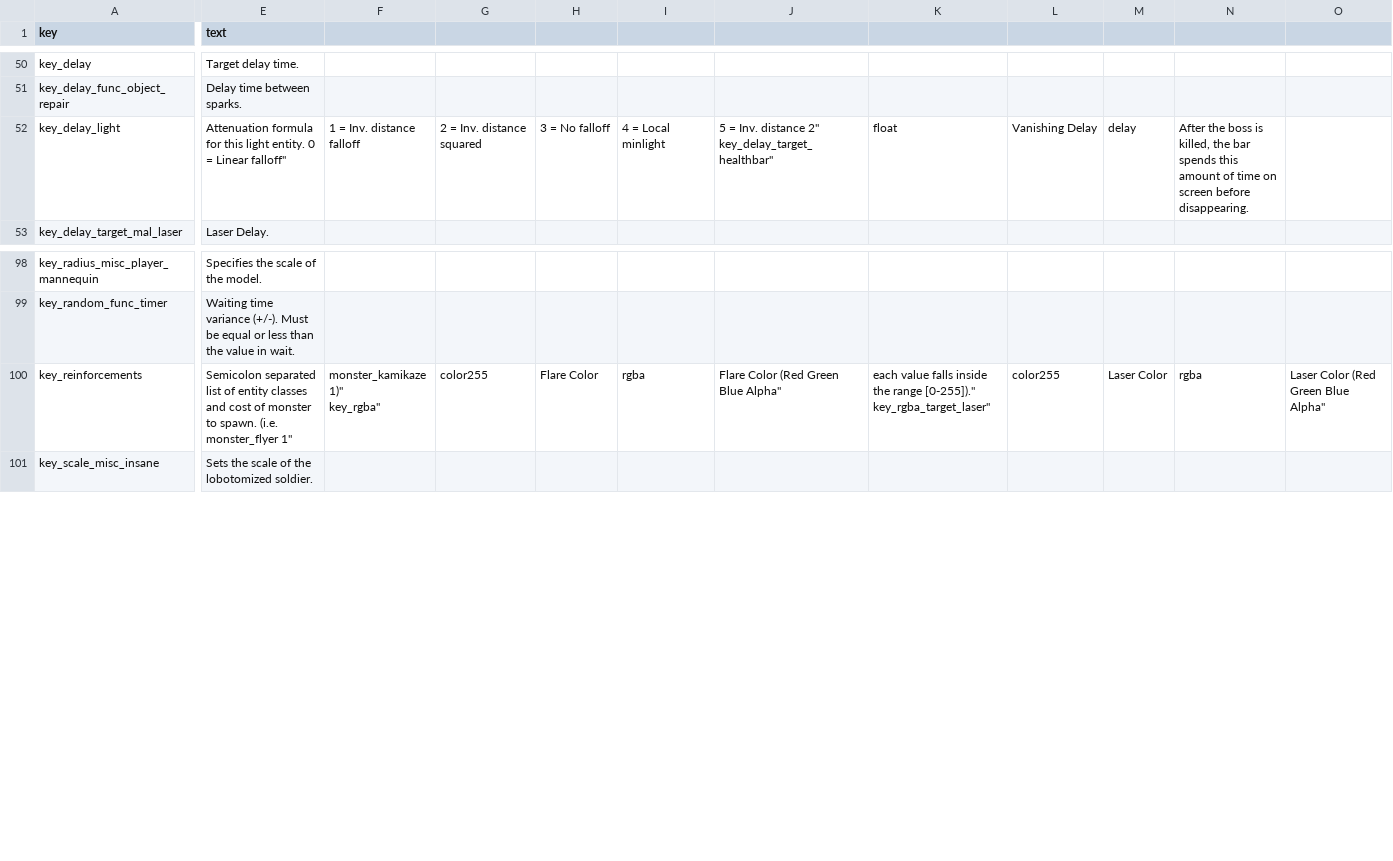
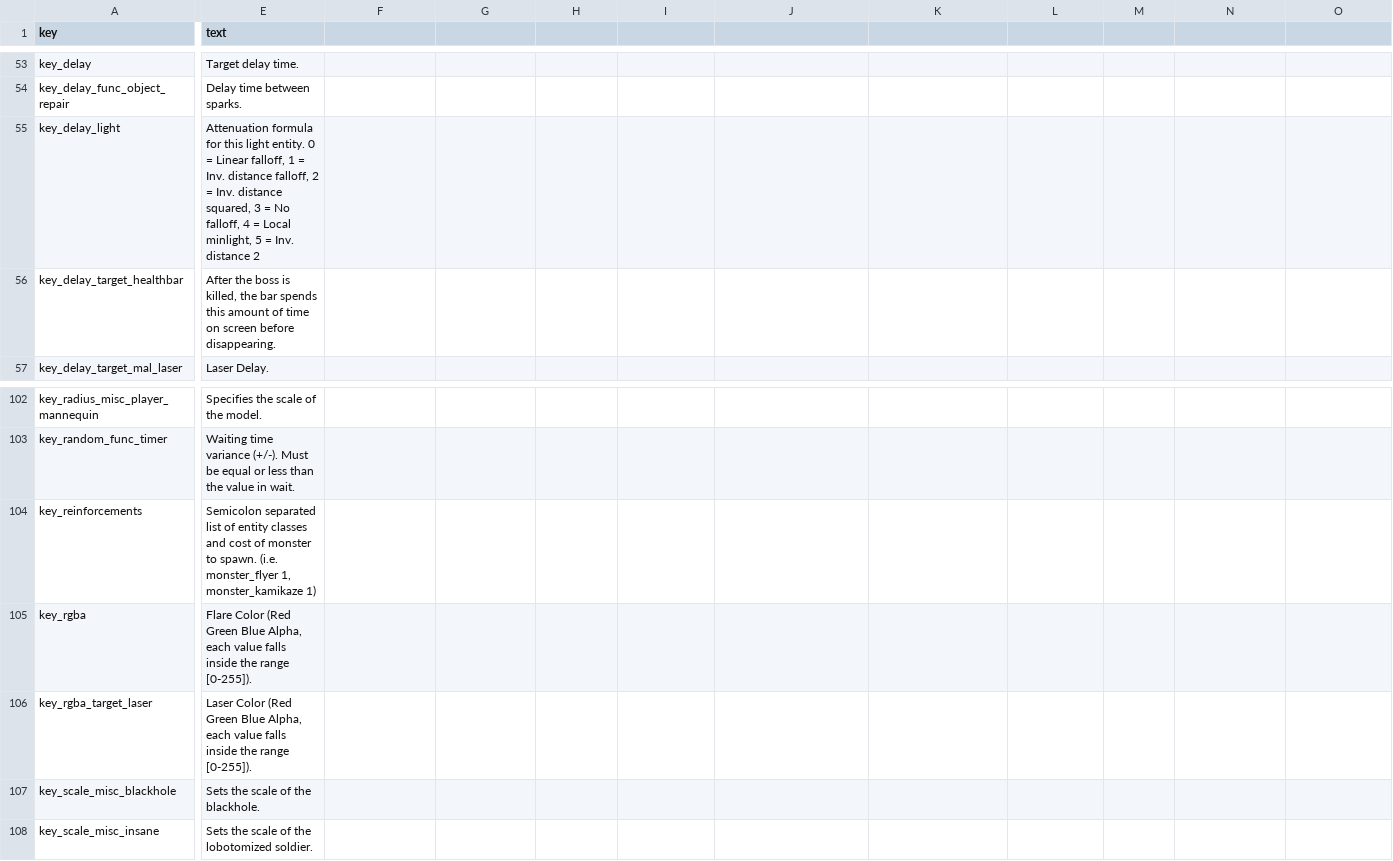
Before and after one commit to NeonKnightOA/quake2-full-gamepack, a CSV file: generation-scripts/csv/wip/key_text.csv, drawn as a sheet; only a part is shown, gaps mark what is left out; addresses are those after the commit; rows hold the shown columns only; ↵ is a line break in a cell; the diff covers the shown part only; the diff names each change by its address in the sheet, - before the commit and + after, or states it on an @@ line.

Commit message:
Update key_text.csv

```diff
--- a/generation-scripts/csv/wip/key_text.csv
+++ b/generation-scripts/csv/wip/key_text.csv
-E55 (text): …= Linear falloff"
+E55 (text): …= Linear falloff, 1 = Inv. distance falloff, 2 = Inv. distance squared, 3 = No falloff, 4 = Local minlight, 5 = Inv. distance 2
-F55: 1 = Inv. distance falloff
+F55: (empty)
-G55: 2 = Inv. distance squared
+G55: (empty)
-H55: 3 = No falloff
+H55: (empty)
-I55: 4 = Local minlight
+I55: (empty)
-J55: 5 = Inv. distance 2" ↵ key_delay_target_healthbar"
+J55: (empty)
-K55: float
+K55: (empty)
-L55: Vanishing Delay
+L55: (empty)
-M55: delay
+M55: (empty)
-N55: After the boss is killed, the bar spends this amount of time on screen before disappearing.
+N55: (empty)
+row 56: key_delay_target_healthbar | After the boss is killed, the bar spends this amount of time on screen before disappearing.
-E104 (text): …(i.e. monster_flyer 1"
+E104 (text): …(i.e. monster_flyer 1, monster_kamikaze 1)
-F104: monster_kamikaze 1)" ↵ key_rgba"
+F104: (empty)
-G104: color255
+G104: (empty)
-H104: Flare Color
+H104: (empty)
-I104: rgba
+I104: (empty)
-J104: Flare Color (Red Green Blue Alpha"
+J104: (empty)
-K104: each value falls inside the range [0-255])." ↵ key_rgba_target_laser"
+K104: (empty)
-L104: color255
+L104: (empty)
-M104: Laser Color
+M104: (empty)
-N104: rgba
+N104: (empty)
-O104: Laser Color (Red Green Blue Alpha"
+O104: (empty)
+row 105: key_rgba | Flare Color (Red Green Blue Alpha, each value falls inside the range [0-255]).
+row 106: key_rgba_target_laser | Laser Color (Red Green Blue Alpha, each value falls inside the range [0-255]).
+row 107: key_scale_misc_blackhole | Sets the scale of the blackhole.
```
Also changed, not shown: 8 added rows and 73 edited cells elsewhere in this file.
